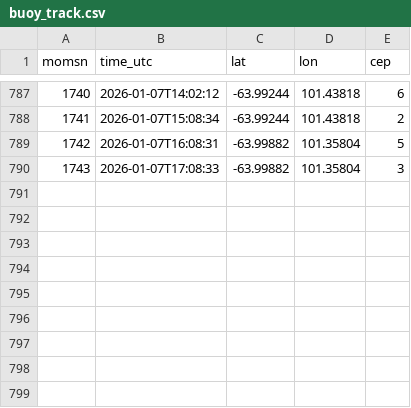
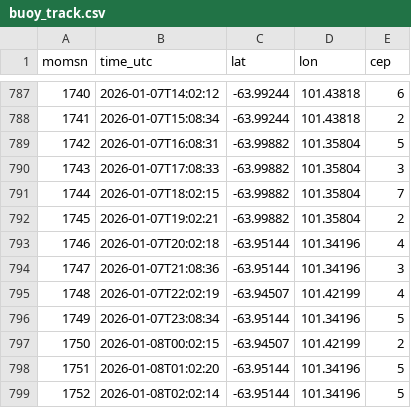
Before and after one commit to kmizobata-afk/Antarctic-monitor, a CSV file: makabe-buoy/buoy_track.csv, drawn as a sheet; only a part is shown, gaps mark what is left out; the diff names each change by its address in the sheet, - before the commit and + after, or states it on an @@ line.

Commit message:
Auto update Makabe buoy (02:55 UTC)

```diff
--- a/makabe-buoy/buoy_track.csv
+++ b/makabe-buoy/buoy_track.csv
+row 791: 1744 | 2026-01-07T18:02:15 | -63.99882 | 101.35804 | 7
+row 792: 1745 | 2026-01-07T19:02:21 | -63.99882 | 101.35804 | 2
+row 793: 1746 | 2026-01-07T20:02:18 | -63.95144 | 101.34196 | 4
+row 794: 1747 | 2026-01-07T21:08:36 | -63.95144 | 101.34196 | 3
+row 795: 1748 | 2026-01-07T22:02:19 | -63.94507 | 101.42199 | 4
+row 796: 1749 | 2026-01-07T23:08:34 | -63.95144 | 101.34196 | 5
+row 797: 1750 | 2026-01-08T00:02:15 | -63.94507 | 101.42199 | 2
+row 798: 1751 | 2026-01-08T01:02:20 | -63.95144 | 101.34196 | 5
+row 799: 1752 | 2026-01-08T02:02:14 | -63.95144 | 101.34196 | 5
```
Also changed, not shown: 1 other file.
